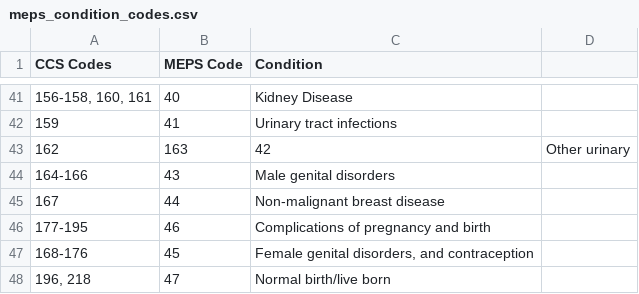
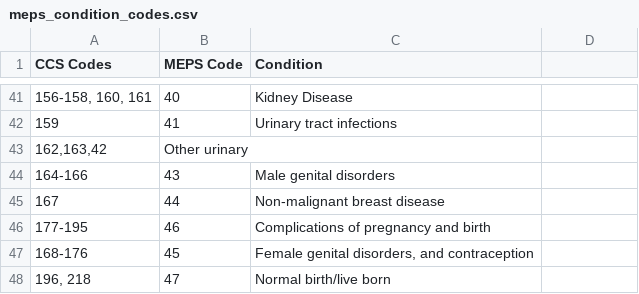
Before and after one commit to HHS-AHRQ/MEPS, a CSV file: meps_condition_codes.csv, drawn as a sheet; only a part is shown, gaps mark what is left out.

Commit message:
Typo fixed

```diff
--- a/meps_condition_codes.csv
+++ b/meps_condition_codes.csv
@@ -42,3 +42,3 @@ CCS Codes,MEPS Code,Condition
 159,41,Urinary tract infections
-162,163,42,Other urinary
+" 162,163,42",Other urinary
  164-166,43,Male genital disorders
```
